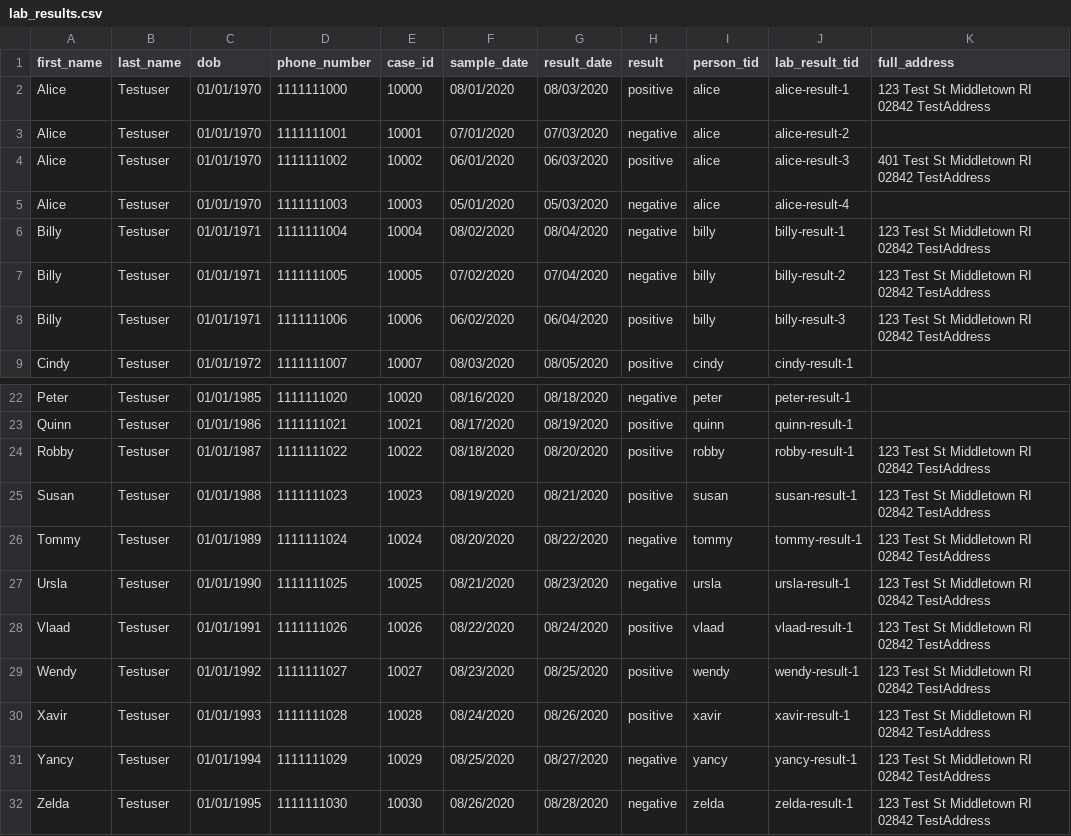
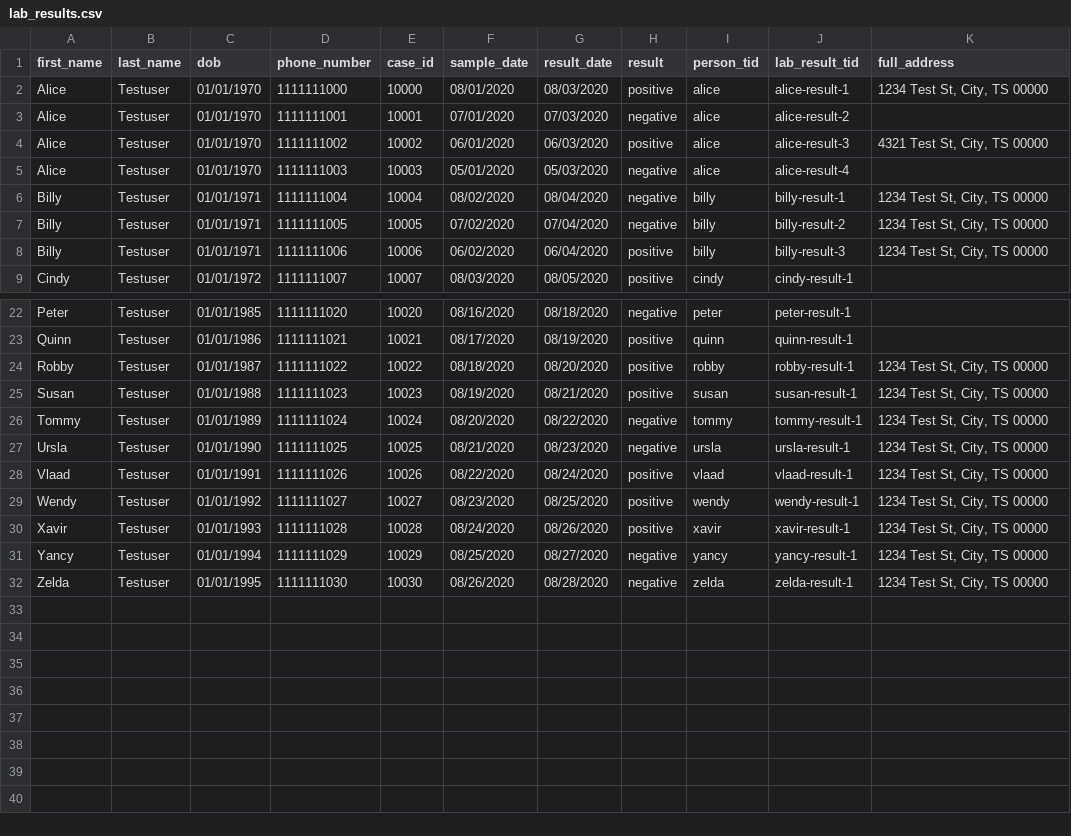
Before and after one commit to RatioPBC/epi-viewpoint, a CSV file: sample_data/lab_results.csv, drawn as a sheet; only a part is shown, gaps mark what is left out.

Commit message:
sample data includes PHI-validated addresses
Signed-off-by: Pat Maddox <pat@geometer.io>

```diff
--- a/sample_data/lab_results.csv
+++ b/sample_data/lab_results.csv
@@ -1,9 +1,9 @@
 first_name , last_name , dob        , phone_number , case_id , sample_date , result_date , result   , person_tid , lab_result_tid , full_address
-Alice      , Testuser  , 01/01/1970 , 1111111000   , 10000   , 08/01/2020  , 08/03/2020  , positive , alice      , alice-result-1 , 123 Test St Middletown RI 02842 TestAddress
+Alice      , Testuser  , 01/01/1970 , 1111111000   , 10000   , 08/01/2020  , 08/03/2020  , positive , alice      , alice-result-1 ,"1234 Test St, City, TS 00000"
 Alice      , Testuser  , 01/01/1970 , 1111111001   , 10001   , 07/01/2020  , 07/03/2020  , negative , alice      , alice-result-2 ,
-Alice      , Testuser  , 01/01/1970 , 1111111002   , 10002   , 06/01/2020  , 06/03/2020  , positive , alice      , alice-result-3 , 401 Test St Middletown RI 02842 TestAddress
+Alice      , Testuser  , 01/01/1970 , 1111111002   , 10002   , 06/01/2020  , 06/03/2020  , positive , alice      , alice-result-3 ,"4321 Test St, City, TS 00000"
 Alice      , Testuser  , 01/01/1970 , 1111111003   , 10003   , 05/01/2020  , 05/03/2020  , negative , alice      , alice-result-4 ,
-Billy      , Testuser  , 01/01/1971 , 1111111004   , 10004   , 08/02/2020  , 08/04/2020  , negative , billy      , billy-result-1 , 123 Test St Middletown RI 02842 TestAddress
-Billy      , Testuser  , 01/01/1971 , 1111111005   , 10005   , 07/02/2020  , 07/04/2020  , negative , billy      , billy-result-2 , 123 Test St Middletown RI 02842 TestAddress
-Billy      , Testuser  , 01/01/1971 , 1111111006   , 10006   , 06/02/2020  , 06/04/2020  , positive , billy      , billy-result-3 , 123 Test St Middletown RI 02842 TestAddress
+Billy      , Testuser  , 01/01/1971 , 1111111004   , 10004   , 08/02/2020  , 08/04/2020  , negative , billy      , billy-result-1 ,"1234 Test St, City, TS 00000"
+Billy      , Testuser  , 01/01/1971 , 1111111005   , 10005   , 07/02/2020  , 07/04/2020  , negative , billy      , billy-result-2 ,"1234 Test St, City, TS 00000"
+Billy      , Testuser  , 01/01/1971 , 1111111006   , 10006   , 06/02/2020  , 06/04/2020  , positive , billy      , billy-result-3 ,"1234 Test St, City, TS 00000"
 Cindy      , Testuser  , 01/01/1972 , 1111111007   , 10007   , 08/03/2020  , 08/05/2020  , positive , cindy      , cindy-result-1 ,
@@ -23,10 +23,10 @@ Peter      , Testuser  , 01/01/1985 , 1111111020   , 10020   , 08/16/2020  , 08/
 Quinn      , Testuser  , 01/01/1986 , 1111111021   , 10021   , 08/17/2020  , 08/19/2020  , positive , quinn      , quinn-result-1 ,
-Robby      , Testuser  , 01/01/1987 , 1111111022   , 10022   , 08/18/2020  , 08/20/2020  , positive , robby      , robby-result-1 , 123 Test St Middletown RI 02842 TestAddress
-Susan      , Testuser  , 01/01/1988 , 1111111023   , 10023   , 08/19/2020  , 08/21/2020  , positive , susan      , susan-result-1 , 123 Test St Middletown RI 02842 TestAddress
-Tommy      , Testuser  , 01/01/1989 , 1111111024   , 10024   , 08/20/2020  , 08/22/2020  , negative , tommy      , tommy-result-1 , 123 Test St Middletown RI 02842 TestAddress
-Ursla      , Testuser  , 01/01/1990 , 1111111025   , 10025   , 08/21/2020  , 08/23/2020  , negative , ursla      , ursla-result-1 , 123 Test St Middletown RI 02842 TestAddress
-Vlaad      , Testuser  , 01/01/1991 , 1111111026   , 10026   , 08/22/2020  , 08/24/2020  , positive , vlaad      , vlaad-result-1 , 123 Test St Middletown RI 02842 TestAddress
-Wendy      , Testuser  , 01/01/1992 , 1111111027   , 10027   , 08/23/2020  , 08/25/2020  , positive , wendy      , wendy-result-1 , 123 Test St Middletown RI 02842 TestAddress
-Xavir      , Testuser  , 01/01/1993 , 1111111028   , 10028   , 08/24/2020  , 08/26/2020  , positive , xavir      , xavir-result-1 , 123 Test St Middletown RI 02842 TestAddress
-Yancy      , Testuser  , 01/01/1994 , 1111111029   , 10029   , 08/25/2020  , 08/27/2020  , negative , yancy      , yancy-result-1 , 123 Test St Middletown RI 02842 TestAddress
-Zelda      , Testuser  , 01/01/1995 , 1111111030   , 10030   , 08/26/2020  , 08/28/2020  , negative , zelda      , zelda-result-1 , 123 Test St Middletown RI 02842 TestAddress
+Robby      , Testuser  , 01/01/1987 , 1111111022   , 10022   , 08/18/2020  , 08/20/2020  , positive , robby      , robby-result-1 ,"1234 Test St, City, TS 00000"
+Susan      , Testuser  , 01/01/1988 , 1111111023   , 10023   , 08/19/2020  , 08/21/2020  , positive , susan      , susan-result-1 ,"1234 Test St, City, TS 00000"
+Tommy      , Testuser  , 01/01/1989 , 1111111024   , 10024   , 08/20/2020  , 08/22/2020  , negative , tommy      , tommy-result-1 ,"1234 Test St, City, TS 00000"
+Ursla      , Testuser  , 01/01/1990 , 1111111025   , 10025   , 08/21/2020  , 08/23/2020  , negative , ursla      , ursla-result-1 ,"1234 Test St, City, TS 00000"
+Vlaad      , Testuser  , 01/01/1991 , 1111111026   , 10026   , 08/22/2020  , 08/24/2020  , positive , vlaad      , vlaad-result-1 ,"1234 Test St, City, TS 00000"
+Wendy      , Testuser  , 01/01/1992 , 1111111027   , 10027   , 08/23/2020  , 08/25/2020  , positive , wendy      , wendy-result-1 ,"1234 Test St, City, TS 00000"
+Xavir      , Testuser  , 01/01/1993 , 1111111028   , 10028   , 08/24/2020  , 08/26/2020  , positive , xavir      , xavir-result-1 ,"1234 Test St, City, TS 00000"
+Yancy      , Testuser  , 01/01/1994 , 1111111029   , 10029   , 08/25/2020  , 08/27/2020  , negative , yancy      , yancy-result-1 ,"1234 Test St, City, TS 00000"
+Zelda      , Testuser  , 01/01/1995 , 1111111030   , 10030   , 08/26/2020  , 08/28/2020  , negative , zelda      , zelda-result-1 ,"1234 Test St, City, TS 00000"
```
